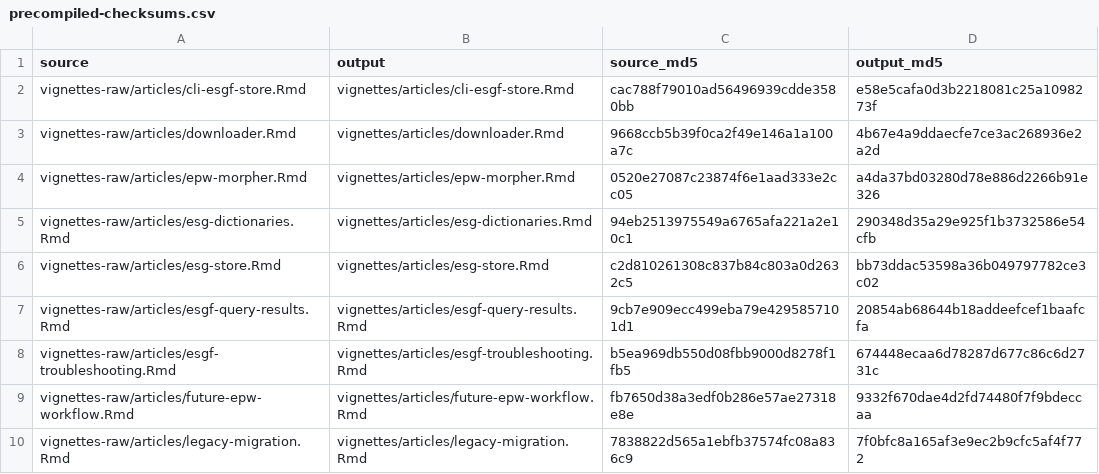
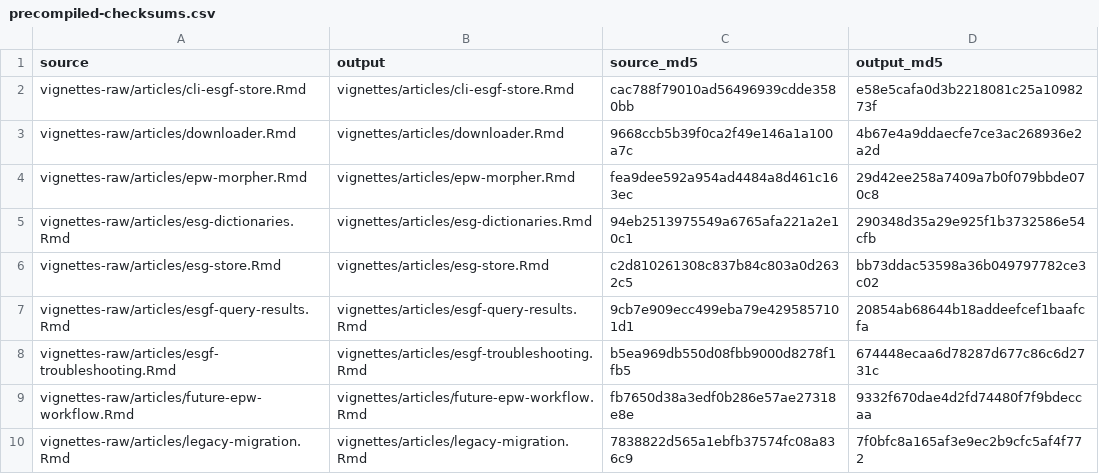
Before and after one commit to ideas-lab-nus/epwshiftr, a CSV file: vignettes-raw/precompiled-checksums.csv, drawn as a sheet.

```diff
--- a/vignettes-raw/precompiled-checksums.csv
+++ b/vignettes-raw/precompiled-checksums.csv
@@ -3,3 +3,3 @@
 "vignettes-raw/articles/downloader.Rmd","vignettes/articles/downloader.Rmd","9668ccb5b39f0ca2f49e146a1a100a7c","4b67e4a9ddaecfe7ce3ac268936e2a2d"
-"vignettes-raw/articles/epw-morpher.Rmd","vignettes/articles/epw-morpher.Rmd","0520e27087c23874f6e1aad333e2cc05","a4da37bd03280d78e886d2266b91e326"
+"vignettes-raw/articles/epw-morpher.Rmd","vignettes/articles/epw-morpher.Rmd","fea9dee592a954ad4484a8d461c163ec","29d42ee258a7409a7b0f079bbde070c8"
 "vignettes-raw/articles/esg-dictionaries.Rmd","vignettes/articles/esg-dictionaries.Rmd","94eb2513975549a6765afa221a2e10c1","290348d35a29e925f1b3732586e54cfb"
```
Also changed, not shown: 20 other files.
